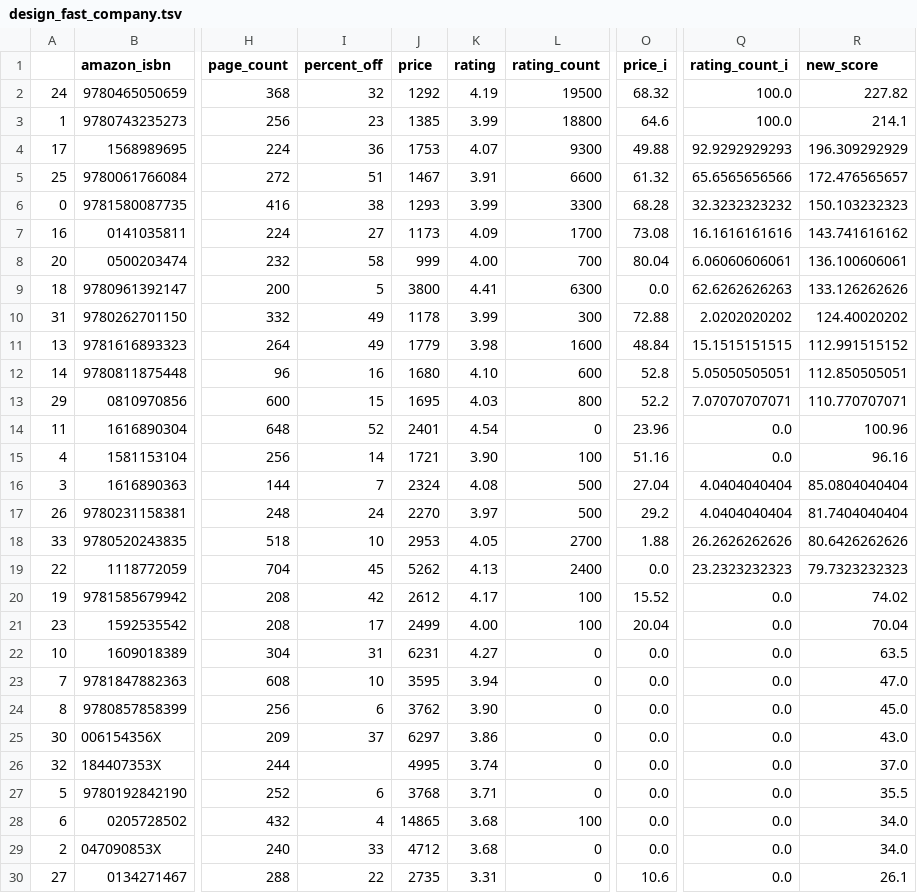
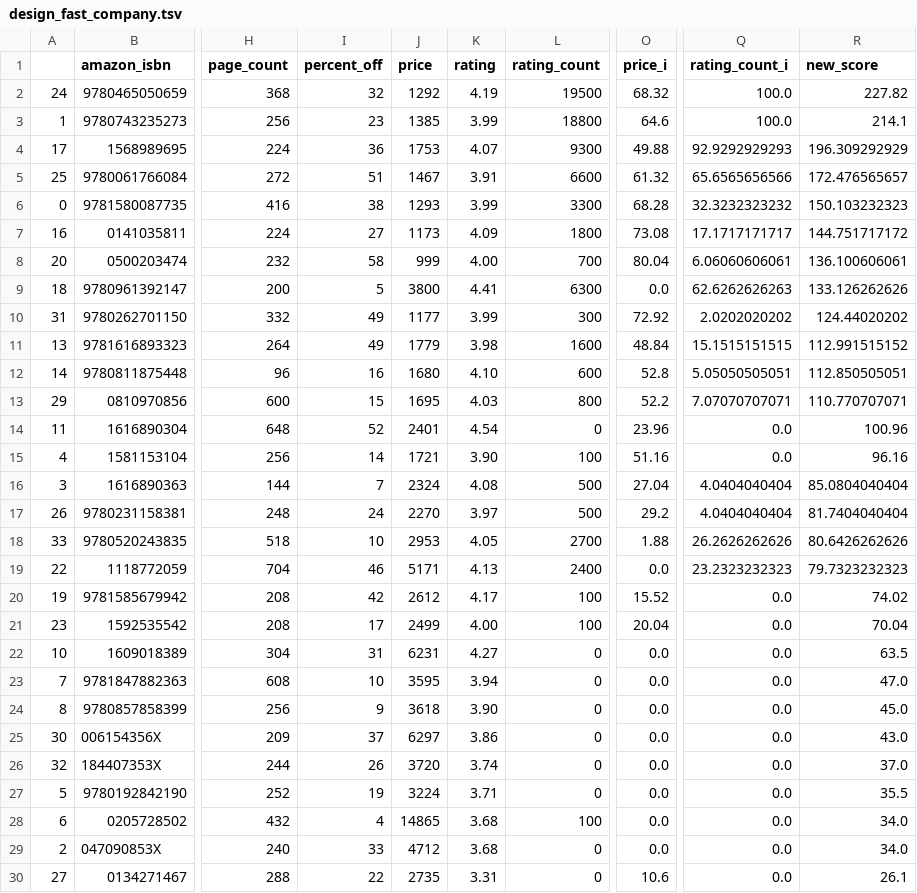
Before and after one commit to kcsluis/goodbooksgreatdeals, a TSV file: output/design_fast_company.tsv, drawn as a sheet; only a part is shown, gaps mark what is left out; the diff names each change by its address in the sheet, - before the commit and + after, or states it on an @@ line.

```diff
--- a/output/design_fast_company.tsv
+++ b/output/design_fast_company.tsv
-L7 (rating_count): 1700
+L7 (rating_count): 1800
-Q7 (rating_count_i): 16.1616161616
+Q7 (rating_count_i): 17.1717171717
-R7 (new_score): 143.741616162
+R7 (new_score): 144.751717172
-J10 (price): 1178
+J10 (price): 1177
-O10 (price_i): 72.88
+O10 (price_i): 72.92
-R10 (new_score): 124.40020202
+R10 (new_score): 124.44020202
-I19 (percent_off): 45
+I19 (percent_off): 46
-J19 (price): 5262
+J19 (price): 5171
-I24 (percent_off): 6
+I24 (percent_off): 9
-J24 (price): 3762
+J24 (price): 3618
-I26 (percent_off): (empty)
+I26 (percent_off): 26
-J26 (price): 4995
+J26 (price): 3720
-I27 (percent_off): 6
+I27 (percent_off): 19
-J27 (price): 3768
+J27 (price): 3224
```
Also changed, not shown: output/caldecott.tsv, output/gafa_leaders.tsv, 4 other files.
